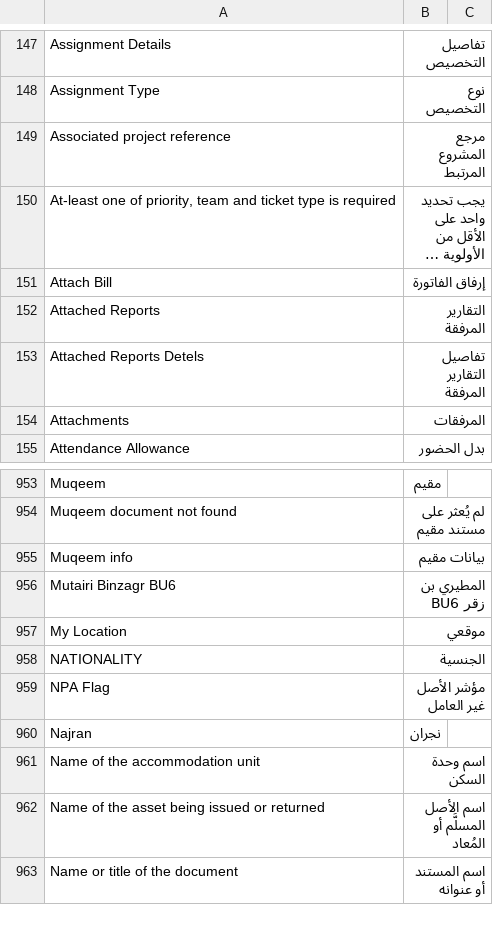
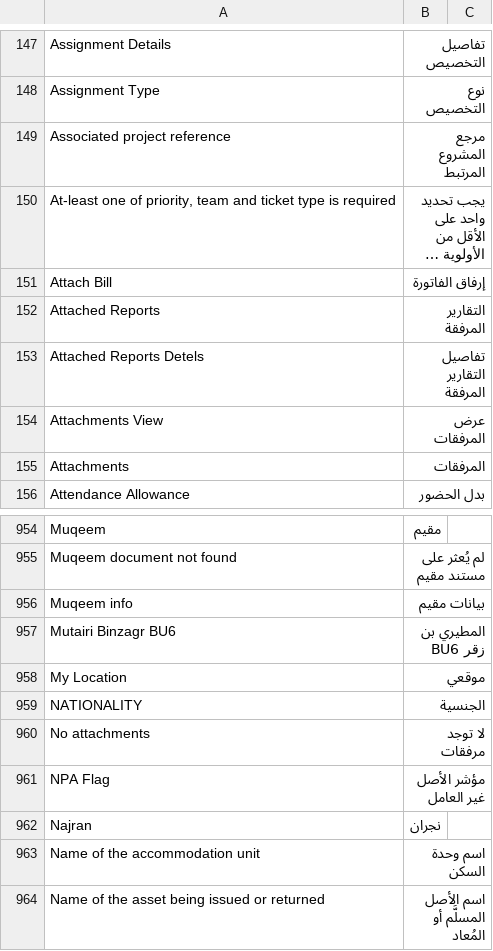
Before and after one commit to iabodysa/afmco, a CSV file: afmco/translations/ar.csv, drawn as a sheet; only a part is shown, gaps mark what is left out; the shorter side is filled out with more unchanged rows; long unchanged cells end in ….

```diff
--- a/afmco/translations/ar.csv
+++ b/afmco/translations/ar.csv
@@ -153,2 +153,3 @@ Attached Reports,التقارير المرفقة
 Attached Reports Detels,تفاصيل التقارير المرفقة
+Attachments View,عرض المرفقات
 Attachments,المرفقات
@@ -958,2 +959,3 @@ My Location,موقعي
 NATIONALITY,الجنسية
+No attachments,لا توجد مرفقات
 NPA Flag,مؤشر الأصل غير العامل
```
Also changed, not shown: 2 other files.
